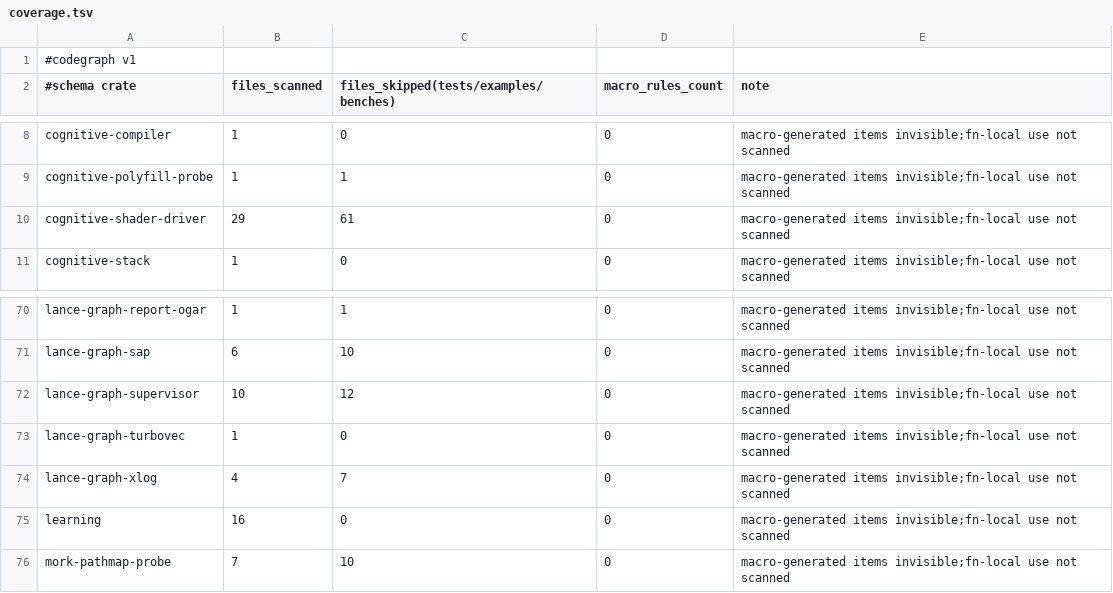
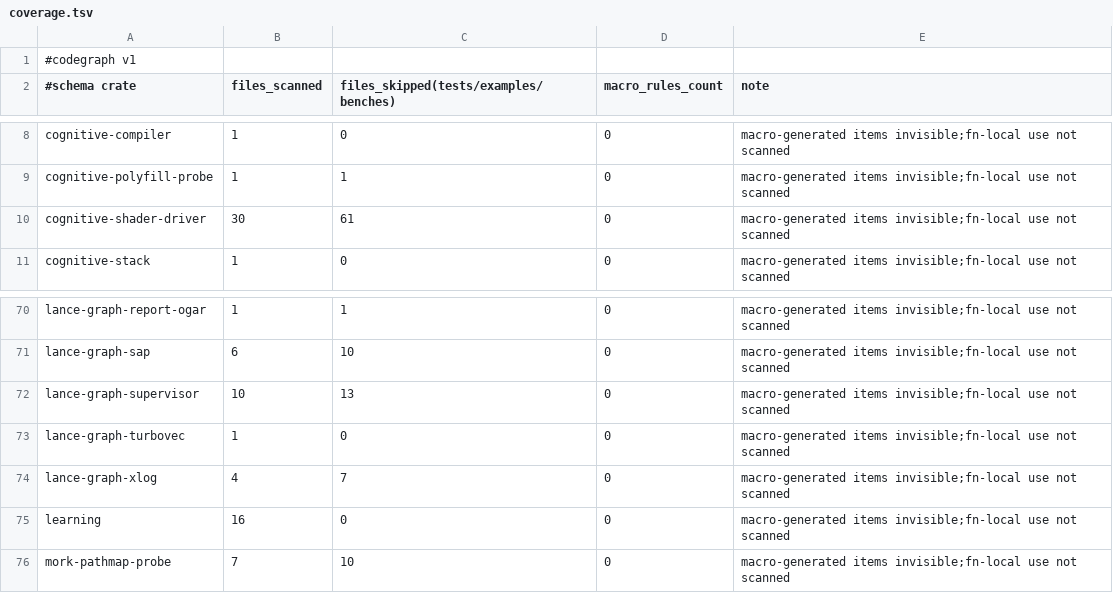
Before and after one commit to AdaWorldAPI/lance-graph, a TSV file: .codegraph/coverage.tsv, drawn as a sheet; only a part is shown, gaps mark what is left out.

```diff
--- a/.codegraph/coverage.tsv
+++ b/.codegraph/coverage.tsv
@@ -9,3 +9,3 @@ cognitive-compiler	1	0	0	macro-generated items invisible;fn-local use not scanne
 cognitive-polyfill-probe	1	1	0	macro-generated items invisible;fn-local use not scanned
-cognitive-shader-driver	29	61	0	macro-generated items invisible;fn-local use not scanned
+cognitive-shader-driver	30	61	0	macro-generated items invisible;fn-local use not scanned
 cognitive-stack	1	0	0	macro-generated items invisible;fn-local use not scanned
@@ -71,3 +71,3 @@ lance-graph-report-ogar	1	1	0	macro-generated items invisible;fn-local use not s
 lance-graph-sap	6	10	0	macro-generated items invisible;fn-local use not scanned
-lance-graph-supervisor	10	12	0	macro-generated items invisible;fn-local use not scanned
+lance-graph-supervisor	10	13	0	macro-generated items invisible;fn-local use not scanned
 lance-graph-turbovec	1	0	0	macro-generated items invisible;fn-local use not scanned
```
Also changed, not shown: .codegraph/crates.tsv, .codegraph/dependencies.tsv, 13 other files.
